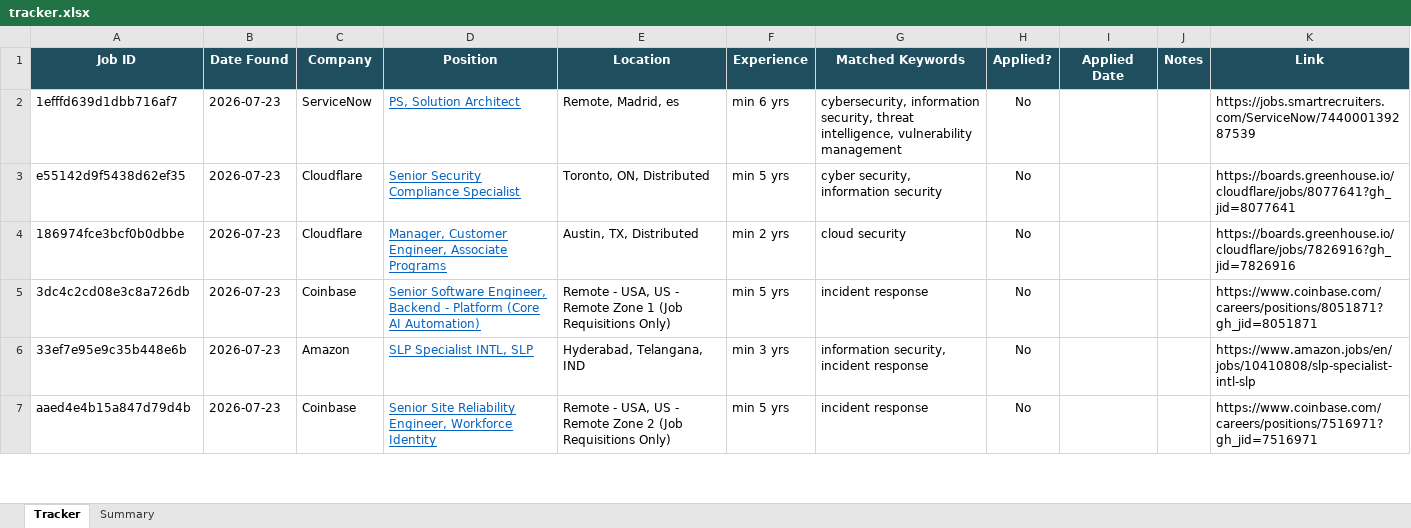
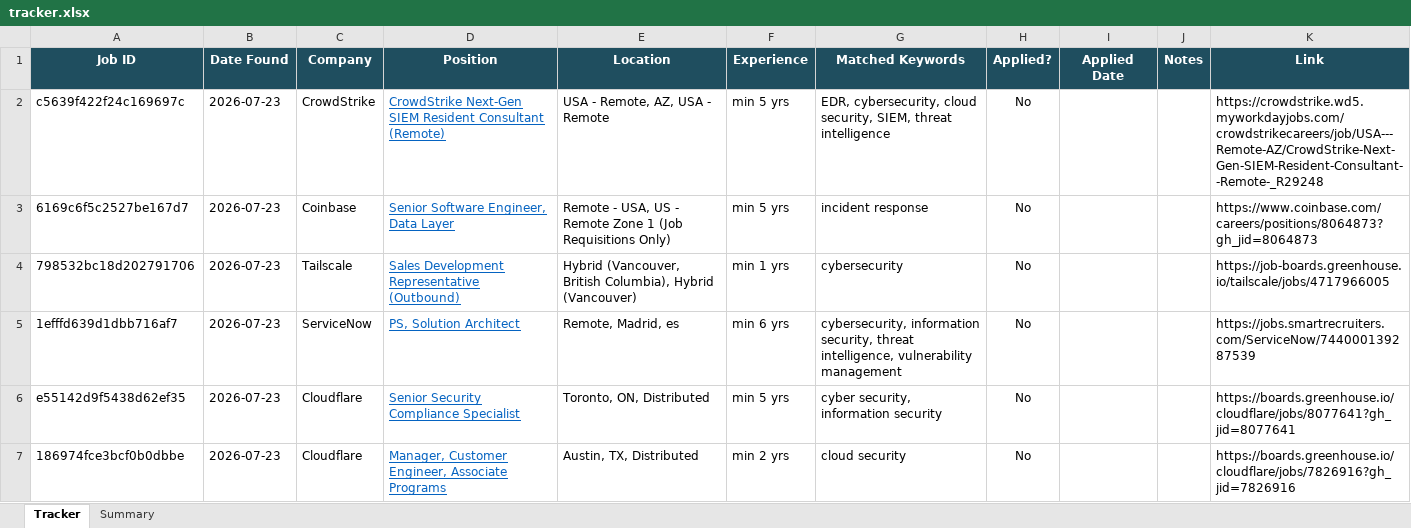
Before and after one commit to rajattiwari-stack/job-sentinel, an Excel workbook: tracker.xlsx, sheet Tracker, drawn as a sheet; only a part is shown; the shorter side is filled out with more unchanged rows; values as stored, in another font and other column widths than the file's, no borders; conditional formats not drawn; the diff names each change by its address in the sheet, - before the commit and + after, or states it on an @@ line.

```diff
--- a/tracker.xlsx (sheet Tracker)
+++ b/tracker.xlsx (sheet Tracker)
+row 2: c5639f422f24c169697c | 2026-07-23 | CrowdStrike | CrowdStrike Next-Gen SIEM Resident Consultant (Remote) | USA - Remote, AZ, USA - Remote | min 5 yrs | EDR, cybersecurity, cloud security, SIEM, threat intelligence | No |  |  | https://crowdstrike.wd5.myworkdayjobs.com/crowdstrikecareers/job/USA---Remote-AZ/CrowdStrike-Next-Gen-SIEM-Resident-Consultant--Remote-_R29248
+row 3: 6169c6f5c2527be167d7 | 2026-07-23 | Coinbase | Senior Software Engineer, Data Layer | Remote - USA, US - Remote Zone 1 (Job Requisitions Only) | min 5 yrs | incident response | No |  |  | https://www.coinbase.com/careers/positions/8064873?gh_jid=8064873
+row 4: 798532bc18d202791706 | 2026-07-23 | Tailscale | Sales Development Representative (Outbound) | Hybrid (Vancouver, British Columbia), Hybrid (Vancouver) | min 1 yrs | cybersecurity | No |  |  | https://job-boards.greenhouse.io/tailscale/jobs/4717966005
```
Also changed, not shown: 1 other file.
